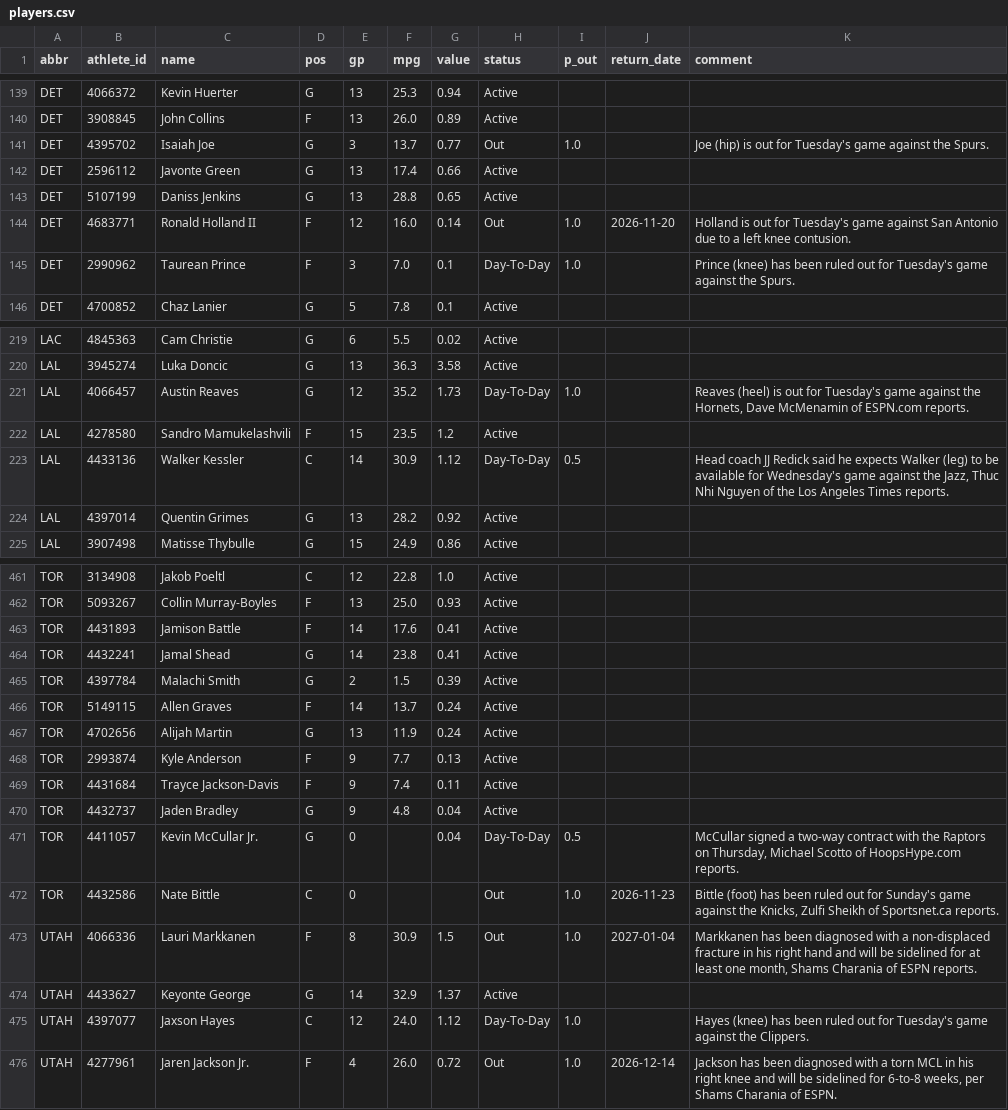
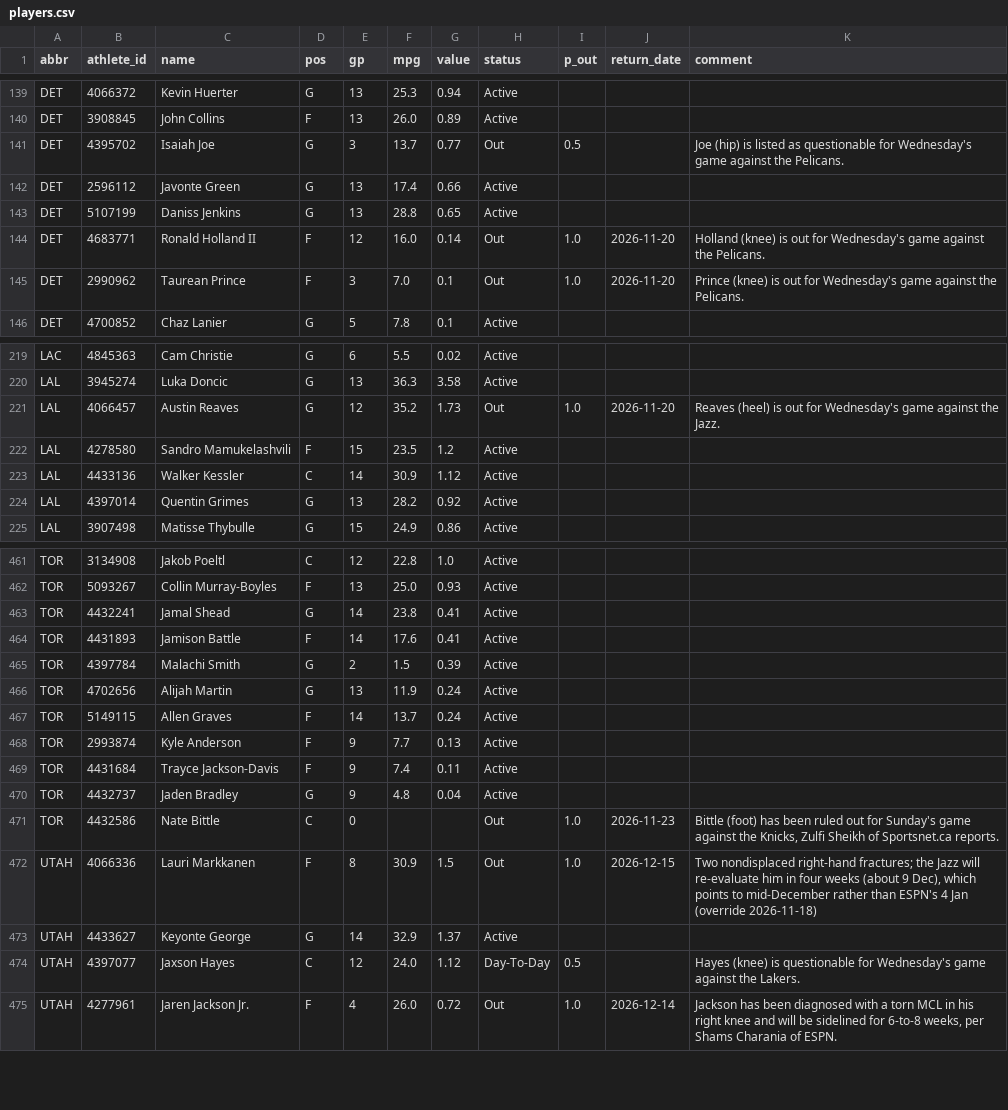
Before and after one commit to chronicaria/chronicaria.github.io, a CSV file: data/players.csv, drawn as a sheet; only a part is shown, gaps mark what is left out; the diff covers the shown part only.

```diff
--- a/data/players.csv
+++ b/data/players.csv
@@ -140,7 +140,7 @@ DET,4066372,Kevin Huerter,G,13,25.3,0.94,Active,,,
 DET,3908845,John Collins,F,13,26.0,0.89,Active,,,
-DET,4395702,Isaiah Joe,G,3,13.7,0.77,Out,1.0,,Joe (hip) is out for Tuesday's game against the Spurs.
+DET,4395702,Isaiah Joe,G,3,13.7,0.77,Out,0.5,,Joe (hip) is listed as questionable for Wednesday's game against the Pelicans.
 DET,2596112,Javonte Green,G,13,17.4,0.66,Active,,,
 DET,5107199,Daniss Jenkins,G,13,28.8,0.65,Active,,,
-DET,4683771,Ronald Holland II,F,12,16.0,0.14,Out,1.0,2026-11-20,Holland is out for Tuesday's game against San Antonio due to a left knee contusion.
-DET,2990962,Taurean Prince,F,3,7.0,0.1,Day-To-Day,1.0,,Prince (knee) has been ruled out for Tuesday's game against the Spurs.
+DET,4683771,Ronald Holland II,F,12,16.0,0.14,Out,1.0,2026-11-20,Holland (knee) is out for Wednesday's game against the Pelicans.
+DET,2990962,Taurean Prince,F,3,7.0,0.1,Out,1.0,2026-11-20,Prince (knee) is out for Wednesday's game against the Pelicans.
 DET,4700852,Chaz Lanier,G,5,7.8,0.1,Active,,,
@@ -220,5 +220,5 @@ LAC,4845363,Cam Christie,G,6,5.5,0.02,Active,,,
 LAL,3945274,Luka Doncic,G,13,36.3,3.58,Active,,,
-LAL,4066457,Austin Reaves,G,12,35.2,1.73,Day-To-Day,1.0,,"Reaves (heel) is out for Tuesday's game against the Hornets, Dave McMenamin of ESPN.com reports."
+LAL,4066457,Austin Reaves,G,12,35.2,1.73,Out,1.0,2026-11-20,Reaves (heel) is out for Wednesday's game against the Jazz.
 LAL,4278580,Sandro Mamukelashvili,F,15,23.5,1.2,Active,,,
-LAL,4433136,Walker Kessler,C,14,30.9,1.12,Day-To-Day,0.5,,"Head coach JJ Redick said he expects Walker (leg) to be available for Wednesday's game against the Jazz, Thuc Nhi Nguyen of the Los Angeles Times reports."
+LAL,4433136,Walker Kessler,C,14,30.9,1.12,Active,,,
 LAL,4397014,Quentin Grimes,G,13,28.2,0.92,Active,,,
@@ -462,7 +462,7 @@ TOR,3134908,Jakob Poeltl,C,12,22.8,1.0,Active,,,
 TOR,5093267,Collin Murray-Boyles,F,13,25.0,0.93,Active,,,
+TOR,4432241,Jamal Shead,G,14,23.8,0.41,Active,,,
 TOR,4431893,Jamison Battle,F,14,17.6,0.41,Active,,,
-TOR,4432241,Jamal Shead,G,14,23.8,0.41,Active,,,
 TOR,4397784,Malachi Smith,G,2,1.5,0.39,Active,,,
+TOR,4702656,Alijah Martin,G,13,11.9,0.24,Active,,,
 TOR,5149115,Allen Graves,F,14,13.7,0.24,Active,,,
-TOR,4702656,Alijah Martin,G,13,11.9,0.24,Active,,,
 TOR,2993874,Kyle Anderson,F,9,7.7,0.13,Active,,,
@@ -470,7 +470,6 @@ TOR,4431684,Trayce Jackson-Davis,F,9,7.4,0.11,Active,,,
 TOR,4432737,Jaden Bradley,G,9,4.8,0.04,Active,,,
-TOR,4411057,Kevin McCullar Jr.,G,0,,0.04,Day-To-Day,0.5,,"McCullar signed a two-way contract with the Raptors on Thursday, Michael Scotto of HoopsHype.com reports."
 TOR,4432586,Nate Bittle,C,0,,,Out,1.0,2026-11-23,"Bittle (foot) has been ruled out for Sunday's game against the Knicks, Zulfi Sheikh of Sportsnet.ca reports."
-UTAH,4066336,Lauri Markkanen,F,8,30.9,1.5,Out,1.0,2027-01-04,"Markkanen has been diagnosed with a non-displaced fracture in his right hand and will be sidelined for at least one month, Shams Charania of ESPN reports."
+UTAH,4066336,Lauri Markkanen,F,8,30.9,1.5,Out,1.0,2026-12-15,"Two nondisplaced right-hand fractures; the Jazz will re-evaluate him in four weeks (about 9 Dec), which points to mid-December rather than ESPN's 4 Jan (override 2026-11-18)"
 UTAH,4433627,Keyonte George,G,14,32.9,1.37,Active,,,
-UTAH,4397077,Jaxson Hayes,C,12,24.0,1.12,Day-To-Day,1.0,,Hayes (knee) has been ruled out for Tuesday's game against the Clippers.
+UTAH,4397077,Jaxson Hayes,C,12,24.0,1.12,Day-To-Day,0.5,,Hayes (knee) is questionable for Wednesday's game against the Lakers.
 UTAH,4277961,Jaren Jackson Jr.,F,4,26.0,0.72,Out,1.0,2026-12-14,"Jackson has been diagnosed with a torn MCL in his right knee and will be sidelined for 6-to-8 weeks, per Shams Charania of ESPN."
```
Also changed, not shown: 15 moved rows and 22 edited cells elsewhere in this file, data/history.csv, data/proj_history.csv, 5 other files.
